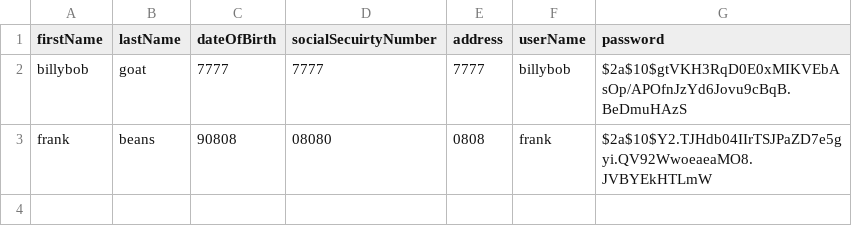
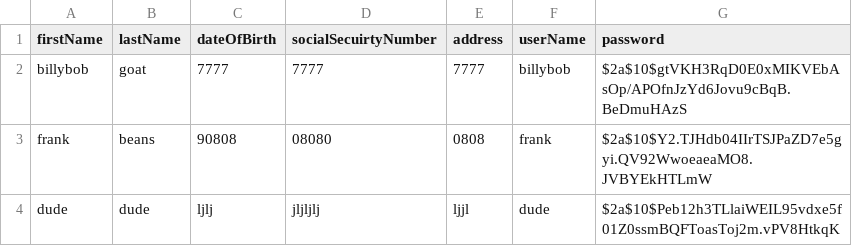
Before and after one commit to mgould1799/NoName-MidtermElectionApp, a CSV file: voters.csv, drawn as a sheet.

```diff
--- a/voters.csv
+++ b/voters.csv
@@ -3 +3,2 @@ billybob,goat,7777,7777,7777,billybob,$2a$10$gtVKH3RqD0E0xMIKVEbAsOp/APOfnJzYd6J
 frank,beans,90808,08080,0808,frank,$2a$10$Y2.TJHdb04IIrTSJPaZD7e5gyi.QV92WwoeaeaMO8.JVBYEkHTLmW
+dude,dude,ljlj,jljljlj,ljjl,dude,$2a$10$Peb12h3TLlaiWEIL95vdxe5f01Z0ssmBQFToasToj2m.vPV8HtkqK
```
Also changed, not shown: castedVotes.csv, 12 other files.
